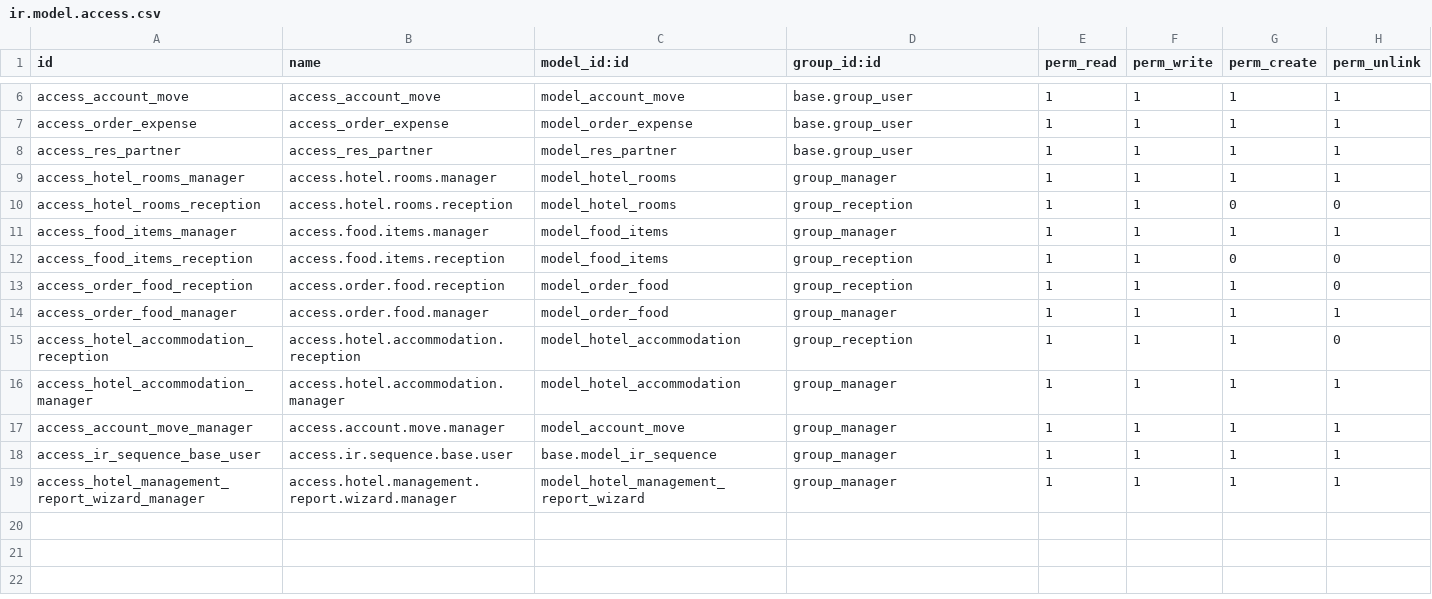
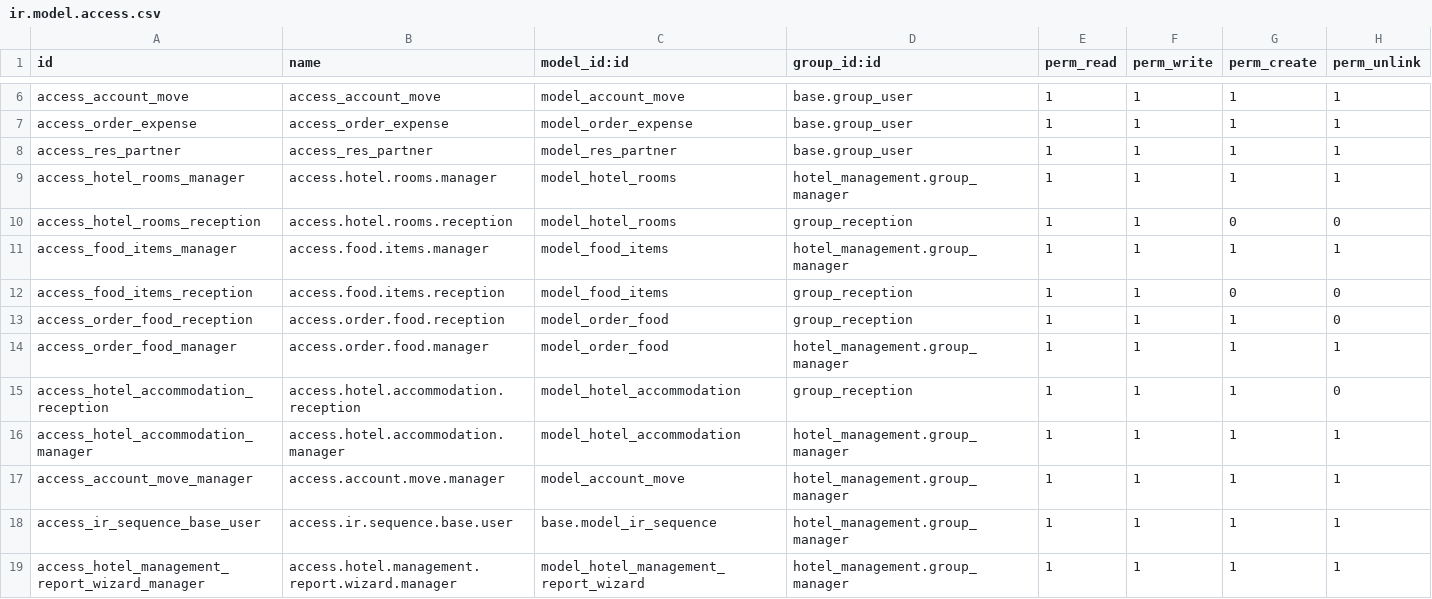
Before and after one commit to muflihanu/odoo-new, a CSV file: hotel_management/security/ir.model.access.csv, drawn as a sheet; only a part is shown, gaps mark what is left out.

```diff
--- a/hotel_management/security/ir.model.access.csv
+++ b/hotel_management/security/ir.model.access.csv
@@ -8,12 +8,12 @@ access_order_expense,access_order_expense,model_order_expense,base.group_user,1,
 access_res_partner,access_res_partner,model_res_partner,base.group_user,1,1,1,1
-access_hotel_rooms_manager,access.hotel.rooms.manager,model_hotel_rooms,group_manager,1,1,1,1
+access_hotel_rooms_manager,access.hotel.rooms.manager,model_hotel_rooms,hotel_management.group_manager,1,1,1,1
 access_hotel_rooms_reception,access.hotel.rooms.reception,model_hotel_rooms,group_reception,1,1,0,0
-access_food_items_manager,access.food.items.manager,model_food_items,group_manager,1,1,1,1
+access_food_items_manager,access.food.items.manager,model_food_items,hotel_management.group_manager,1,1,1,1
 access_food_items_reception,access.food.items.reception,model_food_items,group_reception,1,1,0,0
 access_order_food_reception,access.order.food.reception,model_order_food,group_reception,1,1,1,0
-access_order_food_manager,access.order.food.manager,model_order_food,group_manager,1,1,1,1
+access_order_food_manager,access.order.food.manager,model_order_food,hotel_management.group_manager,1,1,1,1
 access_hotel_accommodation_reception,access.hotel.accommodation.reception,model_hotel_accommodation,group_reception,1,1,1,0
-access_hotel_accommodation_manager,access.hotel.accommodation.manager,model_hotel_accommodation,group_manager,1,1,1,1
-access_account_move_manager,access.account.move.manager,model_account_move,group_manager,1,1,1,1
-access_ir_sequence_base_user,access.ir.sequence.base.user,base.model_ir_sequence,group_manager,1,1,1,1
-access_hotel_management_report_wizard_manager,access.hotel.management.report.wizard.manager,model_hotel_management_report_wizard,group_manager,1,1,1,1
+access_hotel_accommodation_manager,access.hotel.accommodation.manager,model_hotel_accommodation,hotel_management.group_manager,1,1,1,1
+access_account_move_manager,access.account.move.manager,model_account_move,hotel_management.group_manager,1,1,1,1
+access_ir_sequence_base_user,access.ir.sequence.base.user,base.model_ir_sequence,hotel_management.group_manager,1,1,1,1
+access_hotel_management_report_wizard_manager,access.hotel.management.report.wizard.manager,model_hotel_management_report_wizard,hotel_management.group_manager,1,1,1,1
```
Also changed, not shown: 5 other files.
